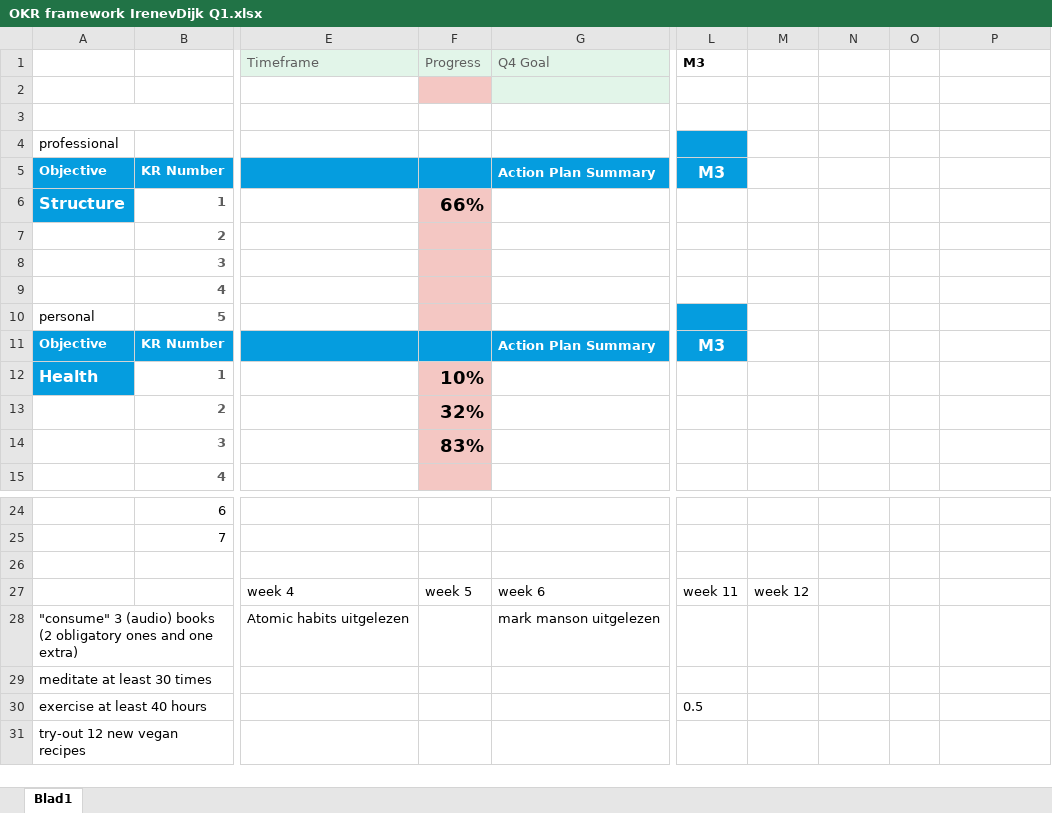
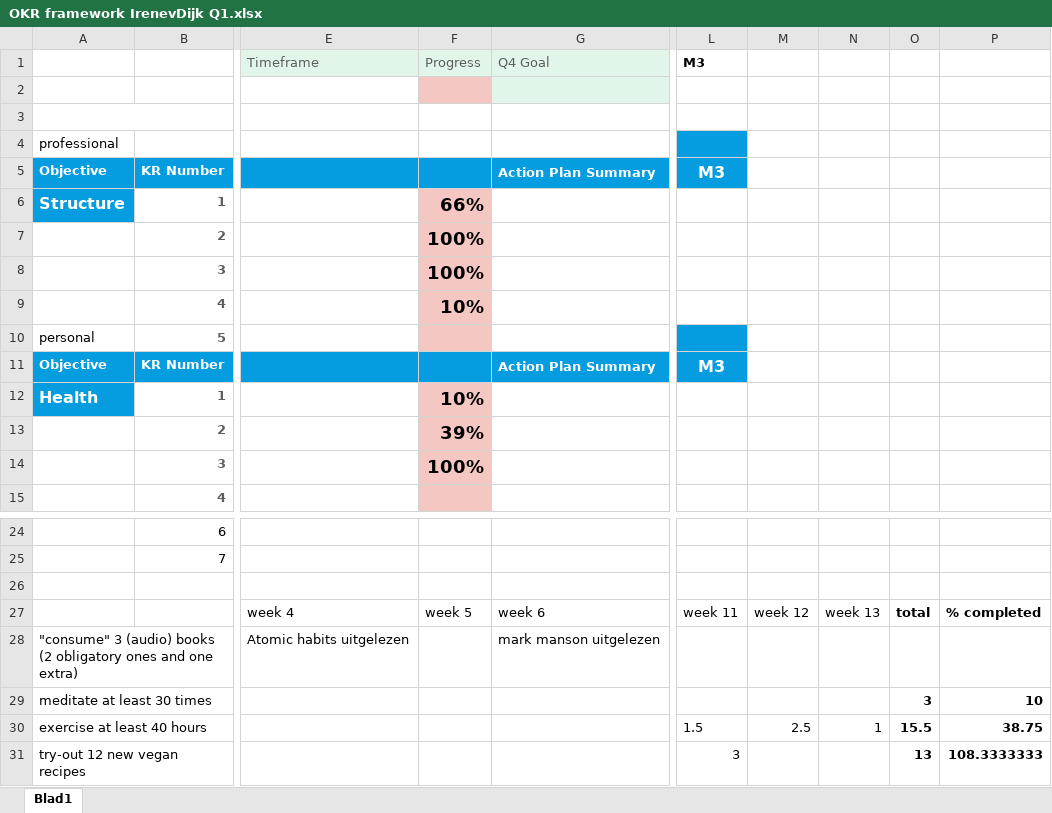
Before and after one commit to irenearr/NEW-TG-Web-development, an Excel workbook: Clyde_softskills/OKR framework IrenevDijk Q1.xlsx, sheet Blad1, drawn as a sheet; only a part is shown, gaps mark what is left out; values as stored, in another font and other column widths than the file's, no borders; the diff names each change by its address in the sheet, - before the commit and + after, or states it on an @@ line.

```diff
--- a/Clyde_softskills/OKR framework IrenevDijk Q1.xlsx (sheet Blad1)
+++ b/Clyde_softskills/OKR framework IrenevDijk Q1.xlsx (sheet Blad1)
-F7:F8: (empty)
+F7:F8: 100%
-F9: (empty)
+F9: 10%
-F13: 32%
+F13: 39%
-F14: 83%
+F14: 100%
-N27: (empty)
+N27: week 13
-O27: (empty)
+O27: total
-P27: (empty)
+P27: % completed
-O29: (empty)
+O29: 3
-P29: (empty)
+P29: 10
-L30: 0.5
+L30: 1.5
-M30: (empty)
+M30: 2.5
-N30: (empty)
+N30: 1
-O30: (empty)
+O30: 15.5
-P30: (empty)
+P30: 38.75
-L31: (empty)
+L31: 3
-O31: (empty)
+O31: 13
-P31: (empty)
+P31: 108.3333333
```
Also changed, not shown: 1 other file.
